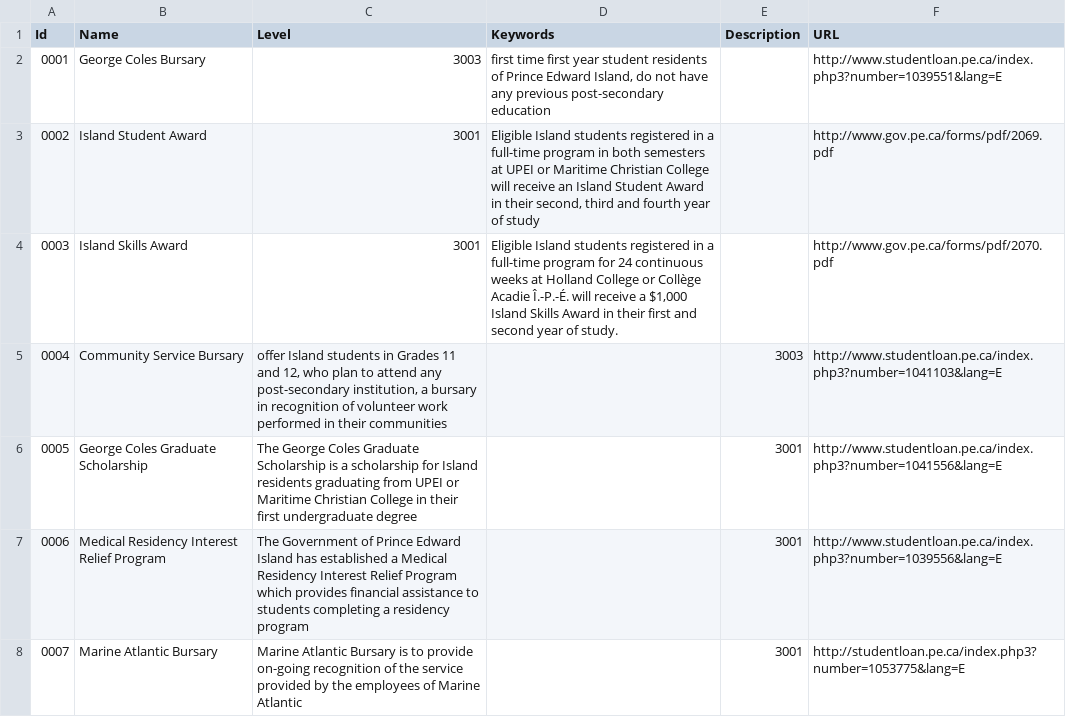
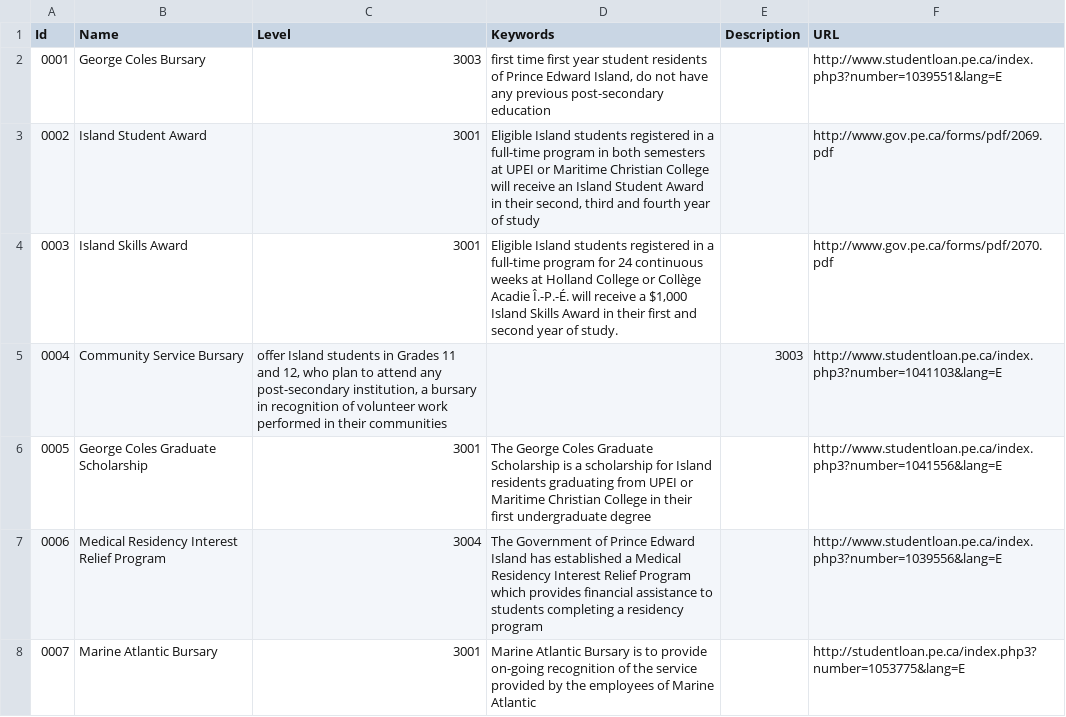
Before and after one commit to peidevs/OpenDataBookClub, a CSV file: data/sandbox/bursary/bursary.csv, drawn as a sheet.

Commit message:
Fixing previous fix

```diff
--- a/data/sandbox/bursary/bursary.csv
+++ b/data/sandbox/bursary/bursary.csv
@@ -5,4 +5,4 @@
 "0004","Community Service Bursary","offer Island students in Grades 11 and 12, who plan to attend any post-secondary institution, a bursary in recognition of volunteer work performed in their communities","","3003","http://www.studentloan.pe.ca/index.php3?number=1041103&lang=E"
-"0005","George Coles Graduate Scholarship","The George Coles Graduate Scholarship is a scholarship for Island residents graduating from UPEI or Maritime Christian College in their first undergraduate degree","","3001","http://www.studentloan.pe.ca/index.php3?number=1041556&lang=E"
-"0006","Medical Residency Interest Relief Program","The Government of Prince Edward Island has established a Medical Residency Interest Relief Program which provides financial assistance to students completing a residency program","","3001","http://www.studentloan.pe.ca/index.php3?number=1039556&lang=E"
-"0007","Marine Atlantic Bursary","Marine Atlantic Bursary is to provide on-going recognition of the service provided by the employees of Marine Atlantic","","3001","http://studentloan.pe.ca/index.php3?number=1053775&lang=E"
+"0005","George Coles Graduate Scholarship","3001","The George Coles Graduate Scholarship is a scholarship for Island residents graduating from UPEI or Maritime Christian College in their first undergraduate degree","","http://www.studentloan.pe.ca/index.php3?number=1041556&lang=E"
+"0006","Medical Residency Interest Relief Program","3004","The Government of Prince Edward Island has established a Medical Residency Interest Relief Program which provides financial assistance to students completing a residency program","","http://www.studentloan.pe.ca/index.php3?number=1039556&lang=E"
+"0007","Marine Atlantic Bursary","3001","Marine Atlantic Bursary is to provide on-going recognition of the service provided by the employees of Marine Atlantic","","http://studentloan.pe.ca/index.php3?number=1053775&lang=E"
```
